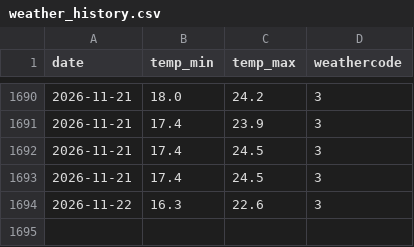
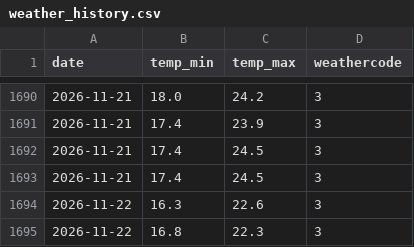
Before and after one commit to Shaymaman78/shai-finance-dashboard, a CSV file: data/weather_history.csv, drawn as a sheet; only a part is shown, gaps mark what is left out.

```diff
--- a/data/weather_history.csv
+++ b/data/weather_history.csv
@@ -1694 +1694,2 @@ date,temp_min,temp_max,weathercode
 2026-11-22,16.3,22.6,3
+2026-11-22,16.8,22.3,3
```
Also changed, not shown: data/stock_history.csv, 2 other files.
